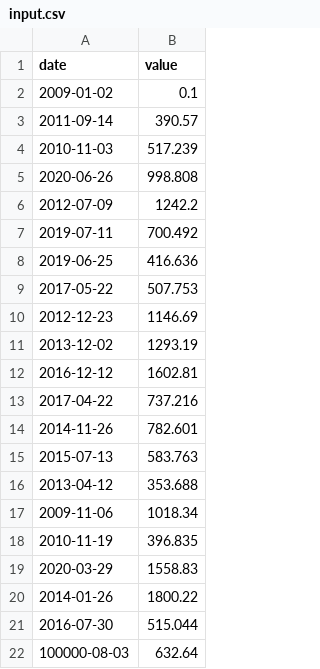
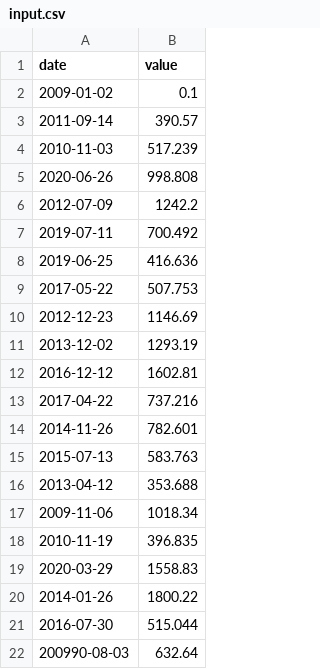
Before and after one commit to Mushigarou/CppPlayground, a CSV file: module09/ex00/cpp_09/input.csv, drawn as a sheet.

```diff
--- a/module09/ex00/cpp_09/input.csv
+++ b/module09/ex00/cpp_09/input.csv
@@ -21,2 +21,2 @@ date | value
 2016-07-30 | 515.044
-100000-08-03 | 632.64
+200990-08-03 | 632.64
```
Also changed, not shown: 1 other file.
